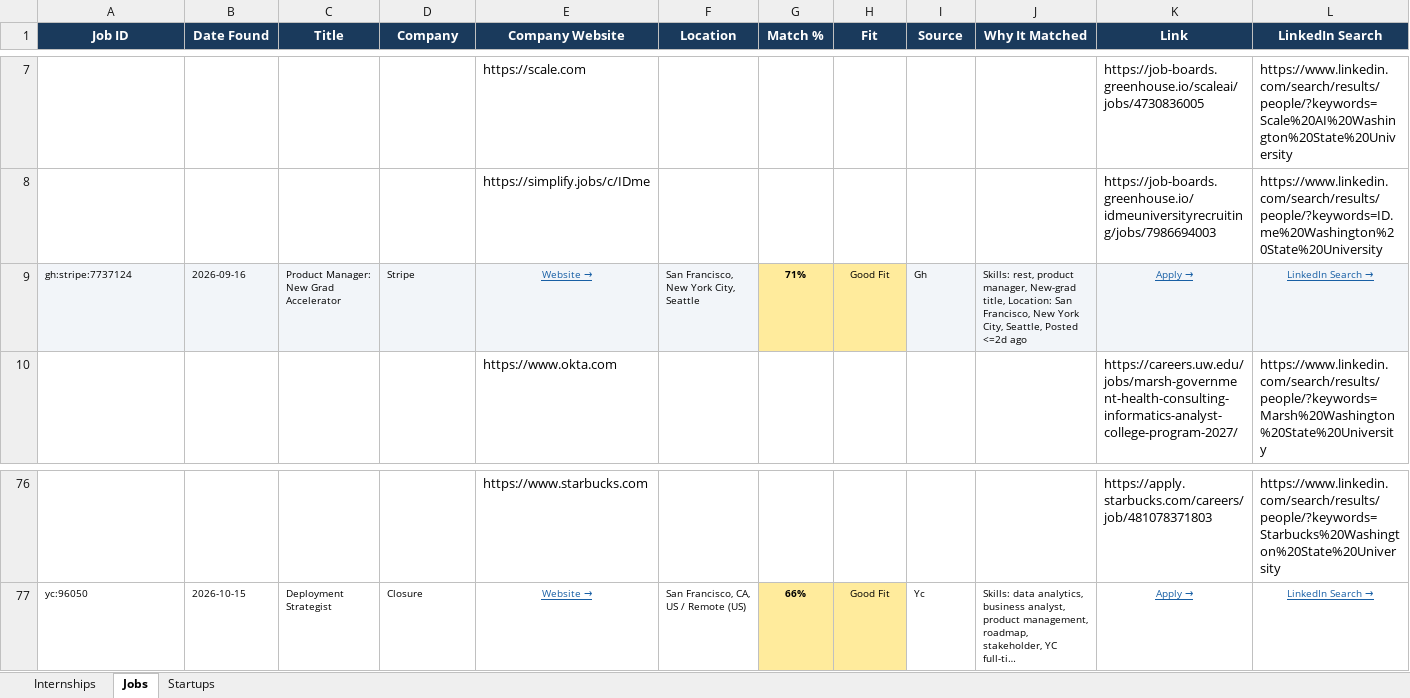
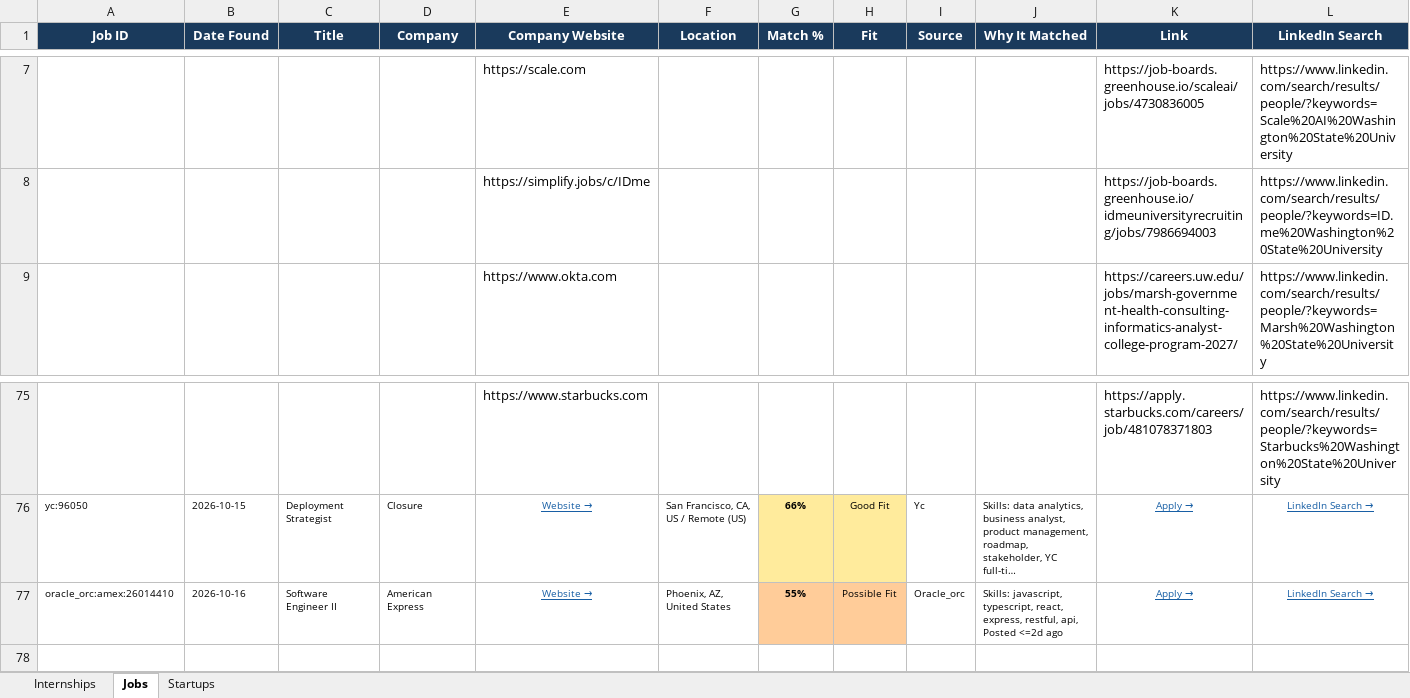
Before and after one commit to gvignesh286/26Jobs, an Excel workbook: jobs.xlsx, sheet Jobs, drawn as a sheet; only a part is shown, gaps mark what is left out; long unchanged cells end in …; values as stored, in another font and other column widths than the file's, no borders; removed rows and columns are numbered as before the commit, all else as after; rows hold the shown columns only; the diff names each change by its address in the sheet, - before the commit and + after, or states it on an @@ line.

```diff
--- a/jobs.xlsx (sheet Jobs)
+++ b/jobs.xlsx (sheet Jobs)
-row 9: gh:stripe:7737124 | 2026-09-16 | Product Manager: New Grad Accelerator | Stripe | Website → | San Francisco, New York City, Seattle | 71% | Good Fit | Gh | Skills: rest, product manager, New-grad title, Location: San Francisco, New York City, Seattle, Posted <=2d ago | Apply → | LinkedIn Search →
+row 77: oracle_orc:amex:26014410 | 2026-10-16 | Software Engineer II | American Express | Website → | Phoenix, AZ, United States | 55% | Possible Fit | Oracle_orc | Skills: javascript, typescript, react, express, restful, api, Posted <=2d ago | Apply → | LinkedIn Search →
```
Also changed, not shown: sheet Internships, sheet Startups.
